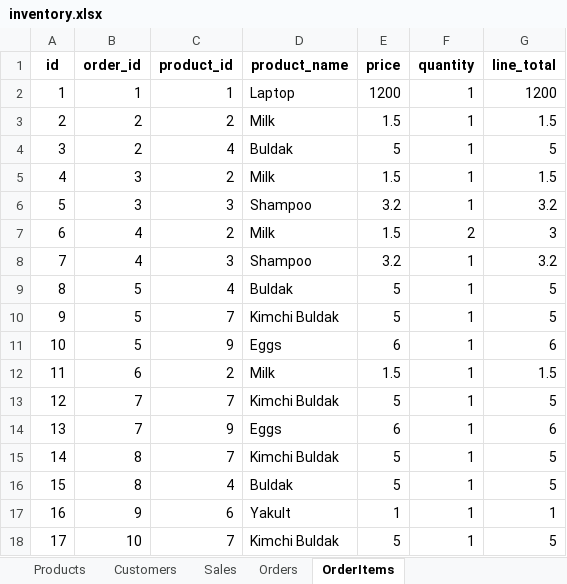
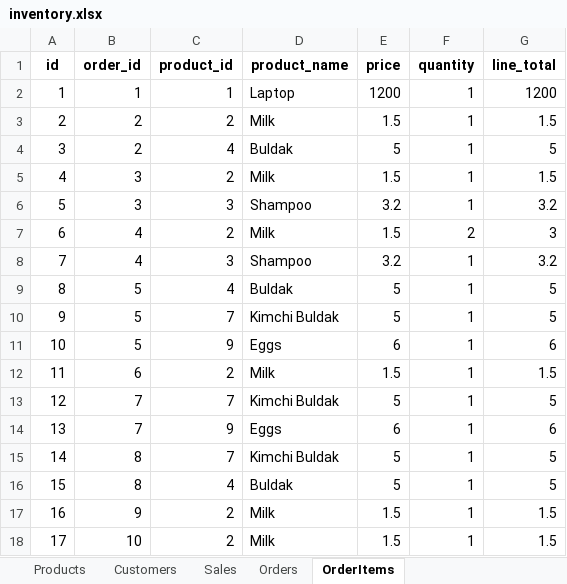
Before and after one commit to hong86097-afk/OmniCart_12, an Excel workbook: database/inventory.xlsx, sheet OrderItems, drawn as a sheet; values as stored, in another font and other column widths than the file's, no borders; the diff names each change by its address in the sheet, - before the commit and + after, or states it on an @@ line.

```diff
--- a/database/inventory.xlsx (sheet OrderItems)
+++ b/database/inventory.xlsx (sheet OrderItems)
-C17 (product_id): 6
+C17 (product_id): 2
-D17 (product_name): Yakult
+D17 (product_name): Milk
-E17 (price): 1
+E17 (price): 1.5
-G17 (line_total): 1
+G17 (line_total): 1.5
-C18 (product_id): 7
+C18 (product_id): 2
-D18 (product_name): Kimchi Buldak
+D18 (product_name): Milk
-E18 (price): 5
+E18 (price): 1.5
-G18 (line_total): 5
+G18 (line_total): 1.5
```
Also changed, not shown: sheet Orders, sheet Sales, sheet Customers, sheet Products, 58 other files.
